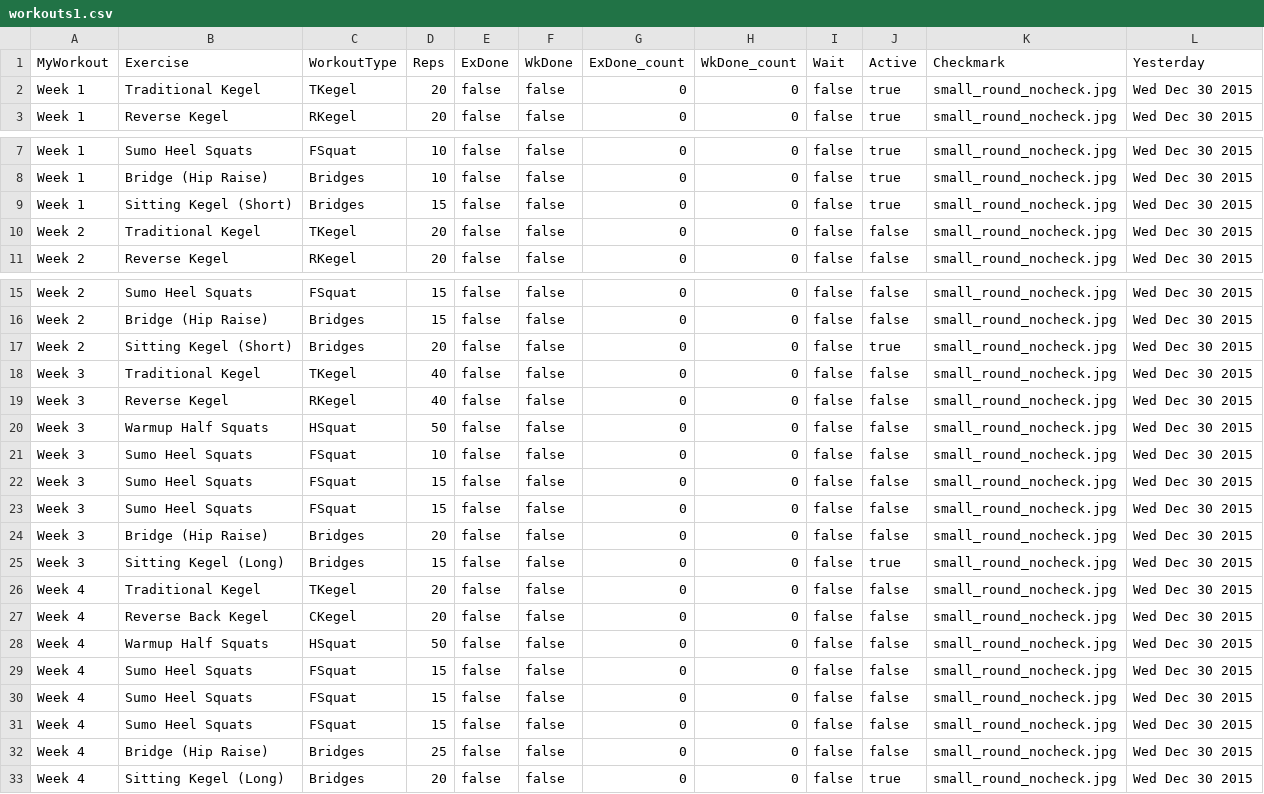
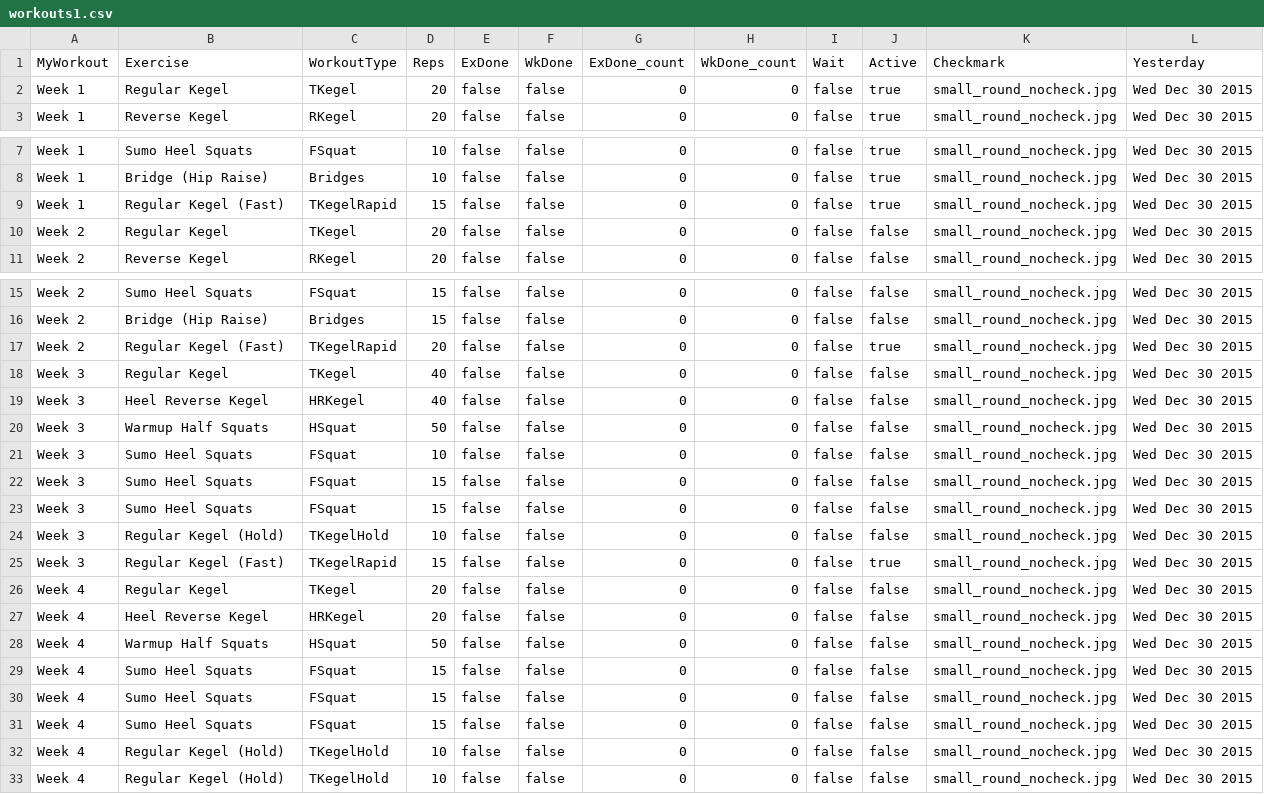
Before and after one commit to jsanon10/TaurusX, a CSV file: TaurusBetaX/TaurusBetaX/workouts1.csv, drawn as a sheet; only a part is shown, gaps mark what is left out.

```diff
--- a/TaurusBetaX/TaurusBetaX/workouts1.csv
+++ b/TaurusBetaX/TaurusBetaX/workouts1.csv
@@ -1,3 +1,3 @@
 MyWorkout,Exercise,WorkoutType,Reps,ExDone,WkDone,ExDone_count,WkDone_count,Wait,Active,Checkmark,Yesterday
-Week 1,Traditional Kegel,TKegel,20,false,false,0,0,false,true,"small_round_nocheck.jpg",Wed Dec 30 2015
+Week 1,Regular Kegel,TKegel,20,false,false,0,0,false,true,"small_round_nocheck.jpg",Wed Dec 30 2015
 Week 1,Reverse Kegel,RKegel,20,false,false,0,0,false,true,"small_round_nocheck.jpg",Wed Dec 30 2015
@@ -8,4 +8,4 @@ Week 1,Sumo Heel Squats,FSquat,10,false,false,0,0,false,true,"small_round_nochec
 Week 1,Bridge (Hip Raise),Bridges,10,false,false,0,0,false,true,"small_round_nocheck.jpg",Wed Dec 30 2015
-Week 1,Sitting Kegel (Short),Bridges,15,false,false,0,0,false,true,"small_round_nocheck.jpg",Wed Dec 30 2015
-Week 2,Traditional Kegel,TKegel,20,false,false,0,0,false,false,"small_round_nocheck.jpg",Wed Dec 30 2015
+Week 1,Regular Kegel (Fast),TKegelRapid,15,false,false,0,0,false,true,"small_round_nocheck.jpg",Wed Dec 30 2015
+Week 2,Regular Kegel,TKegel,20,false,false,0,0,false,false,"small_round_nocheck.jpg",Wed Dec 30 2015
 Week 2,Reverse Kegel,RKegel,20,false,false,0,0,false,false,"small_round_nocheck.jpg",Wed Dec 30 2015
@@ -16,5 +16,5 @@ Week 2,Sumo Heel Squats,FSquat,15,false,false,0,0,false,false,"small_round_noche
 Week 2,Bridge (Hip Raise),Bridges,15,false,false,0,0,false,false,"small_round_nocheck.jpg",Wed Dec 30 2015
-Week 2,Sitting Kegel (Short),Bridges,20,false,false,0,0,false,true,"small_round_nocheck.jpg",Wed Dec 30 2015
-Week 3,Traditional Kegel,TKegel,40,false,false,0,0,false,false,"small_round_nocheck.jpg",Wed Dec 30 2015
-Week 3,Reverse Kegel,RKegel,40,false,false,0,0,false,false,"small_round_nocheck.jpg",Wed Dec 30 2015
+Week 2,Regular Kegel (Fast),TKegelRapid,20,false,false,0,0,false,true,"small_round_nocheck.jpg",Wed Dec 30 2015
+Week 3,Regular Kegel,TKegel,40,false,false,0,0,false,false,"small_round_nocheck.jpg",Wed Dec 30 2015
+Week 3,Heel Reverse Kegel,HRKegel,40,false,false,0,0,false,false,"small_round_nocheck.jpg",Wed Dec 30 2015
 Week 3,Warmup Half Squats,HSquat,50,false,false,0,0,false,false,"small_round_nocheck.jpg",Wed Dec 30 2015
@@ -23,6 +23,6 @@ Week 3,Sumo Heel Squats,FSquat,15,false,false,0,0,false,false,"small_round_noche
 Week 3,Sumo Heel Squats,FSquat,15,false,false,0,0,false,false,"small_round_nocheck.jpg",Wed Dec 30 2015
-Week 3,Bridge (Hip Raise),Bridges,20,false,false,0,0,false,false,"small_round_nocheck.jpg",Wed Dec 30 2015
-Week 3,Sitting Kegel (Long),Bridges,15,false,false,0,0,false,true,"small_round_nocheck.jpg",Wed Dec 30 2015
-Week 4,Traditional Kegel,TKegel,20,false,false,0,0,false,false,"small_round_nocheck.jpg",Wed Dec 30 2015
-Week 4,Reverse Back Kegel,CKegel,20,false,false,0,0,false,false,"small_round_nocheck.jpg",Wed Dec 30 2015
+Week 3,Regular Kegel (Hold),TKegelHold,10,false,false,0,0,false,false,"small_round_nocheck.jpg",Wed Dec 30 2015
+Week 3,Regular Kegel (Fast),TKegelRapid,15,false,false,0,0,false,true,"small_round_nocheck.jpg",Wed Dec 30 2015
+Week 4,Regular Kegel,TKegel,20,false,false,0,0,false,false,"small_round_nocheck.jpg",Wed Dec 30 2015
+Week 4,Heel Reverse Kegel,HRKegel,20,false,false,0,0,false,false,"small_round_nocheck.jpg",Wed Dec 30 2015
 Week 4,Warmup Half Squats,HSquat,50,false,false,0,0,false,false,"small_round_nocheck.jpg",Wed Dec 30 2015
@@ -31,3 +31,3 @@ Week 4,Sumo Heel Squats,FSquat,15,false,false,0,0,false,false,"small_round_noche
 Week 4,Sumo Heel Squats,FSquat,15,false,false,0,0,false,false,"small_round_nocheck.jpg",Wed Dec 30 2015
-Week 4,Bridge (Hip Raise),Bridges,25,false,false,0,0,false,false,"small_round_nocheck.jpg",Wed Dec 30 2015
-Week 4,Sitting Kegel (Long),Bridges,20,false,false,0,0,false,true,"small_round_nocheck.jpg",Wed Dec 30 2015
+Week 4,Regular Kegel (Hold),TKegelHold,10,false,false,0,0,false,false,"small_round_nocheck.jpg",Wed Dec 30 2015
+Week 4,Regular Kegel (Hold),TKegelHold,10,false,false,0,0,false,false,"small_round_nocheck.jpg",Wed Dec 30 2015
```
Also changed, not shown: 43 other files.
